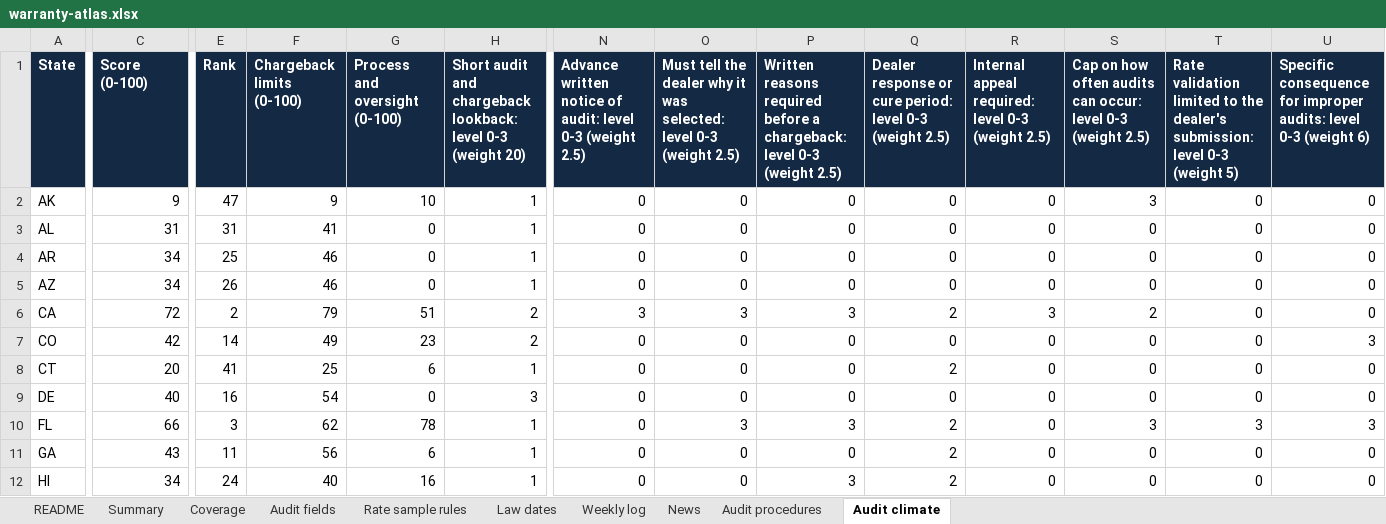
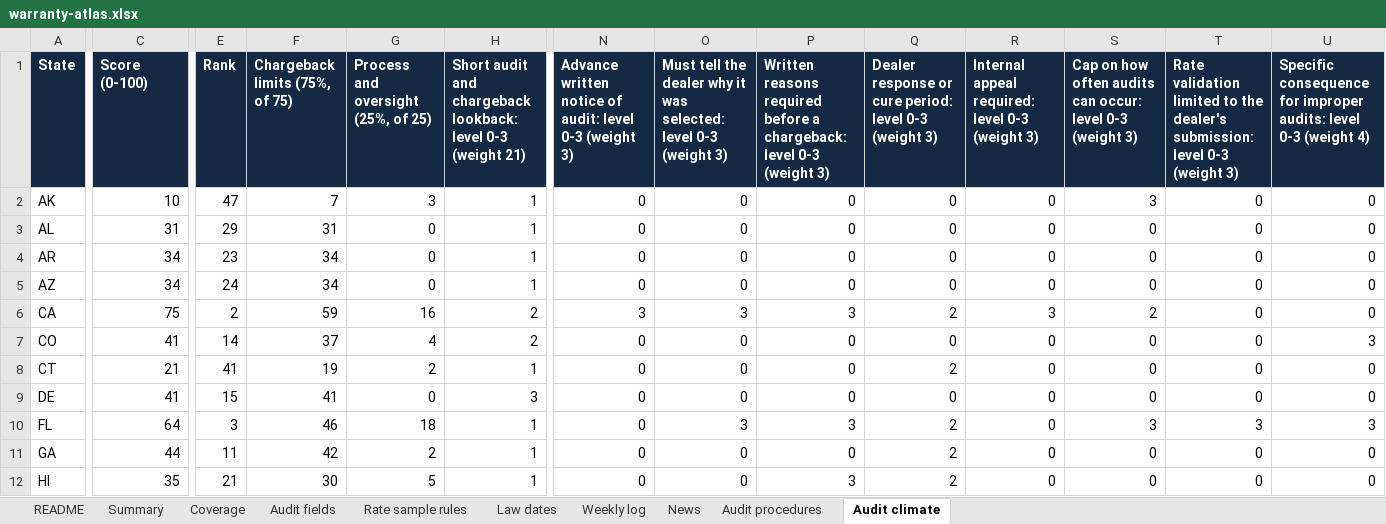
Before and after one commit to Broker593/Warranty-Reimbursement-Atlas, an Excel workbook: docs/downloads/warranty-atlas.xlsx, sheet Audit climate, drawn as a sheet; only a part is shown, gaps mark what is left out; values as stored, in another font and other column widths than the file's, no borders; charts and pictures not drawn; the diff covers the shown part only; the diff names each change by its address in the sheet, - before the commit and + after, or states it on an @@ line.

Commit message:
Whole-number audit climate weights (75/25 sub-scores), secondary tabs moved right, main tabs renamed

```diff
--- a/docs/downloads/warranty-atlas.xlsx (sheet Audit climate)
+++ b/docs/downloads/warranty-atlas.xlsx (sheet Audit climate)
-F1: Chargeback limits (0-100)
+F1: Chargeback limits (75%, of 75)
-G1: Process and oversight (0-100)
+G1: Process and oversight (25%, of 25)
-H1: …0-3 (weight 20)
+H1: …0-3 (weight 21)
-N1: …0-3 (weight 2.5)
+N1: …0-3 (weight 3)
-O1: …0-3 (weight 2.5)
+O1: …0-3 (weight 3)
-P1: …0-3 (weight 2.5)
+P1: …0-3 (weight 3)
-Q1: …0-3 (weight 2.5)
+Q1: …0-3 (weight 3)
-R1: …0-3 (weight 2.5)
+R1: …0-3 (weight 3)
-S1: …0-3 (weight 2.5)
+S1: …0-3 (weight 3)
-T1: …0-3 (weight 5)
+T1: …0-3 (weight 3)
-U1: …0-3 (weight 6)
+U1: …0-3 (weight 4)
-C2 (Score (0-100)): 9
+C2 (Score (0-100)): 10
-F2 (Chargeback limits (75%, of 75)): 9
+F2 (Chargeback limits (75%, of 75)): 7
-G2: 10
+G2: 3
-E3 (Rank): 31
+E3 (Rank): 29
-F3 (Chargeback limits (75%, of 75)): 41
+F3 (Chargeback limits (75%, of 75)): 31
-E4 (Rank): 25
+E4 (Rank): 23
-F4:F5 (Chargeback limits (75%, of 75)): 46
+F4:F5 (Chargeback limits (75%, of 75)): 34
-E5 (Rank): 26
+E5 (Rank): 24
-C6 (Score (0-100)): 72
+C6 (Score (0-100)): 75
-F6 (Chargeback limits (75%, of 75)): 79
+F6 (Chargeback limits (75%, of 75)): 59
-G6: 51
+G6: 16
-C7 (Score (0-100)): 42
+C7 (Score (0-100)): 41
-F7 (Chargeback limits (75%, of 75)): 49
+F7 (Chargeback limits (75%, of 75)): 37
-G7: 23
+G7: 4
-C8 (Score (0-100)): 20
+C8 (Score (0-100)): 21
-F8 (Chargeback limits (75%, of 75)): 25
+F8 (Chargeback limits (75%, of 75)): 19
-G8: 6
+G8: 2
-C9 (Score (0-100)): 40
+C9 (Score (0-100)): 41
-E9 (Rank): 16
+E9 (Rank): 15
-F9 (Chargeback limits (75%, of 75)): 54
+F9 (Chargeback limits (75%, of 75)): 41
-C10 (Score (0-100)): 66
+C10 (Score (0-100)): 64
-F10 (Chargeback limits (75%, of 75)): 62
+F10 (Chargeback limits (75%, of 75)): 46
-G10: 78
+G10: 18
-C11 (Score (0-100)): 43
+C11 (Score (0-100)): 44
-F11 (Chargeback limits (75%, of 75)): 56
+F11 (Chargeback limits (75%, of 75)): 42
-G11: 6
+G11: 2
-C12 (Score (0-100)): 34
+C12 (Score (0-100)): 35
-E12 (Rank): 24
+E12 (Rank): 21
-F12 (Chargeback limits (75%, of 75)): 40
+F12 (Chargeback limits (75%, of 75)): 30
-G12: 16
+G12: 5
```
Also changed, not shown: 122 edited cells elsewhere in this sheet, sheet README, 59 other files.
